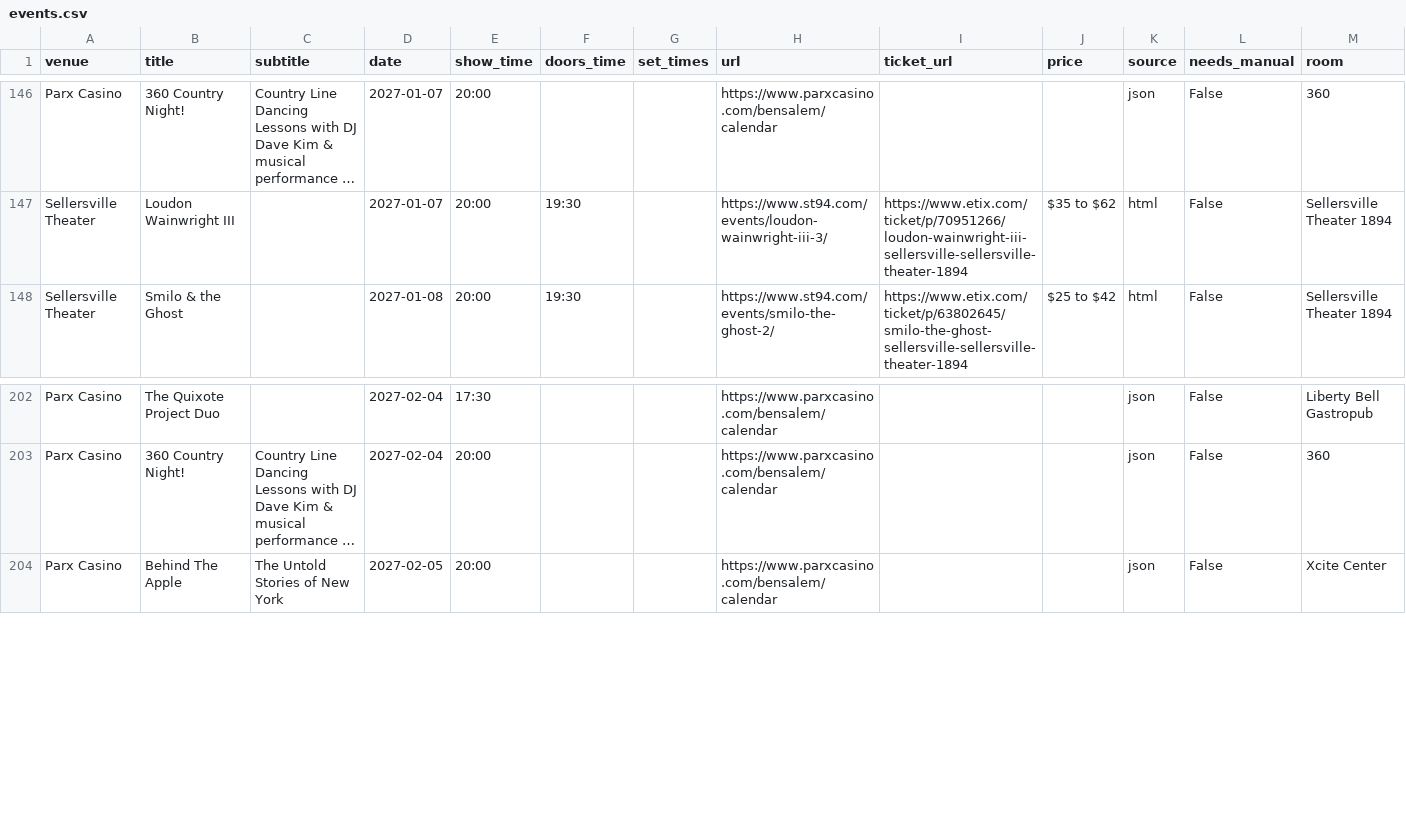
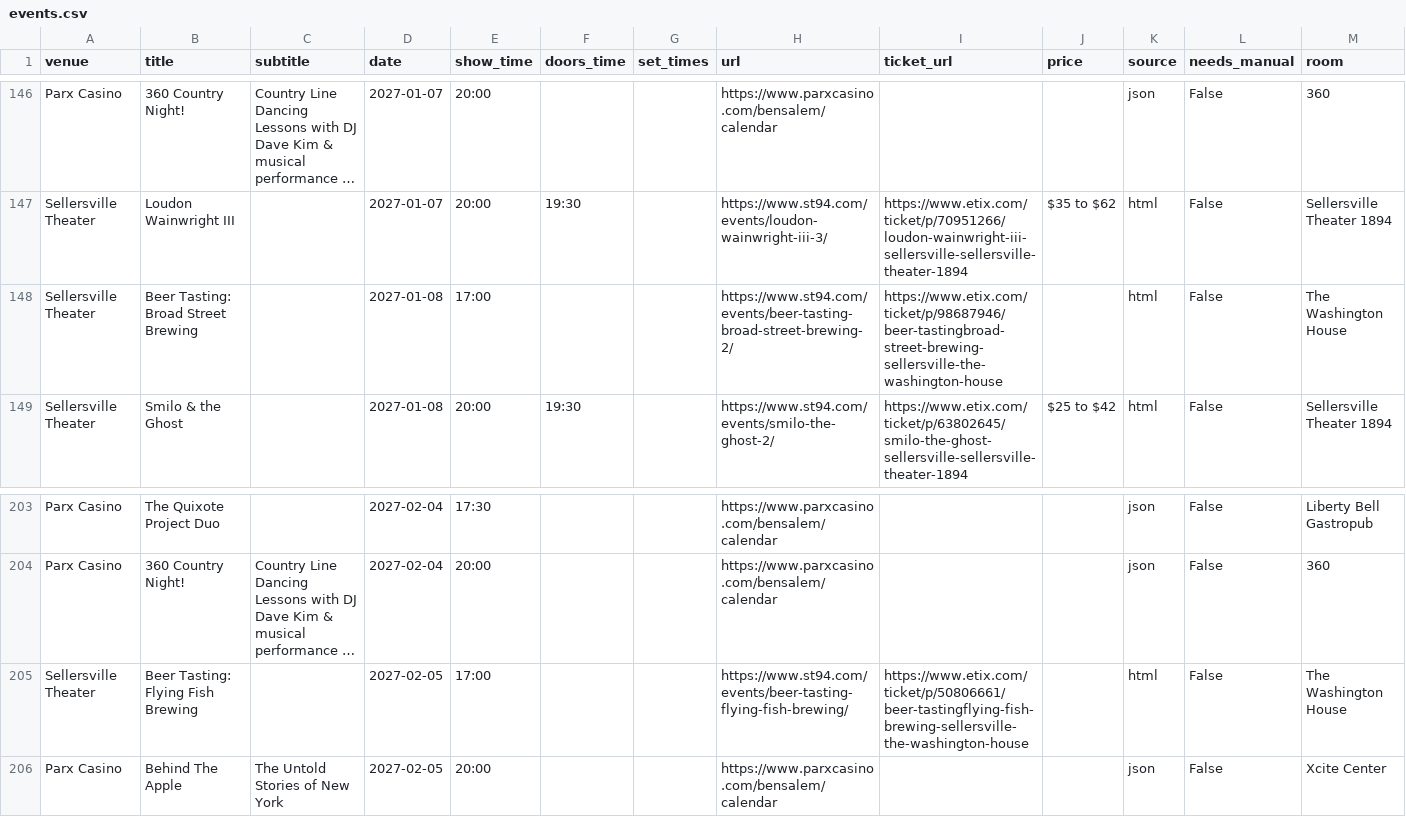
Before and after one commit to sh3ll3hs/philly-calendars, a CSV file: docs/venues/events.csv, drawn as a sheet; only a part is shown, gaps mark what is left out; long unchanged cells end in …; the diff names each change by its address in the sheet, - before the commit and + after, or states it on an @@ line.

```diff
--- a/docs/venues/events.csv
+++ b/docs/venues/events.csv
+row 148: Sellersville Theater | Beer Tasting: Broad Street Brewing |  | 2027-01-08 | 17:00 |  |  | https://www.st94.com/events/beer-tasting-broad-street-brewing-2/ | https://www.etix.com/ticket/p/98687946/beer-tastingbroad-street-brewing-sellersville-the-washington-house |  | html | False | The Washington House
+row 205: Sellersville Theater | Beer Tasting: Flying Fish Brewing |  | 2027-02-05 | 17:00 |  |  | https://www.st94.com/events/beer-tasting-flying-fish-brewing/ | https://www.etix.com/ticket/p/50806661/beer-tastingflying-fish-brewing-sellersville-the-washington-house |  | html | False | The Washington House
```
Also changed, not shown: 19 other files.
